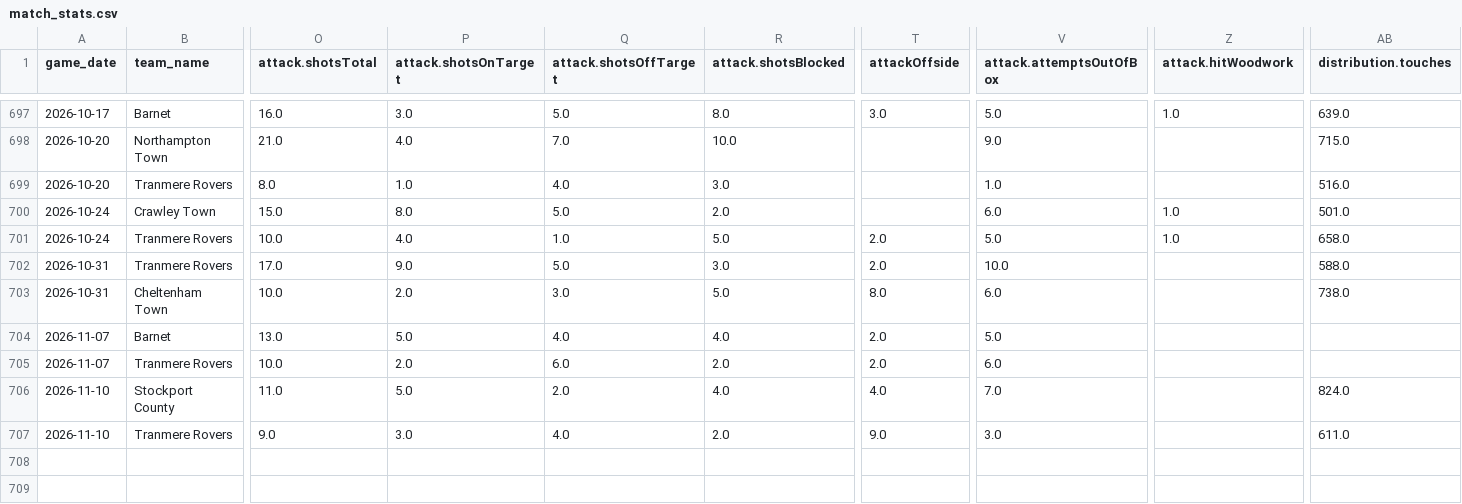
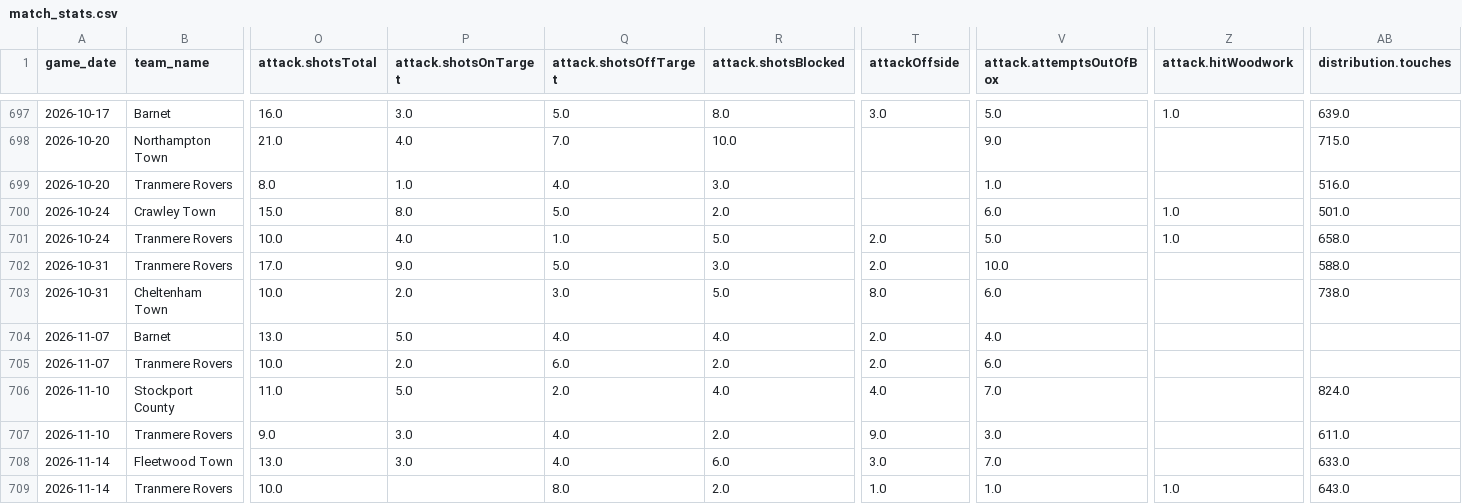
Before and after one commit to petebrown/data-updater-v2, a CSV file: data/match_stats.csv, drawn as a sheet; only a part is shown, gaps mark what is left out; rows hold the shown columns only; the diff names each change by its address in the sheet, - before the commit and + after, or states it on an @@ line.

```diff
--- a/data/match_stats.csv
+++ b/data/match_stats.csv
-V704 (attack.attemptsOutOfBox): 5.0
+V704 (attack.attemptsOutOfBox): 4.0
+row 708: 2026-11-14 | Fleetwood Town | 13.0 | 3.0 | 4.0 | 6.0 | 3.0 | 7.0 |  | 633.0
+row 709: 2026-11-14 | Tranmere Rovers | 10.0 |  | 8.0 | 2.0 | 1.0 | 1.0 | 1.0 | 643.0
```
Also changed, not shown: data/league_tables.csv, data/match_info.csv, 18 other files.
